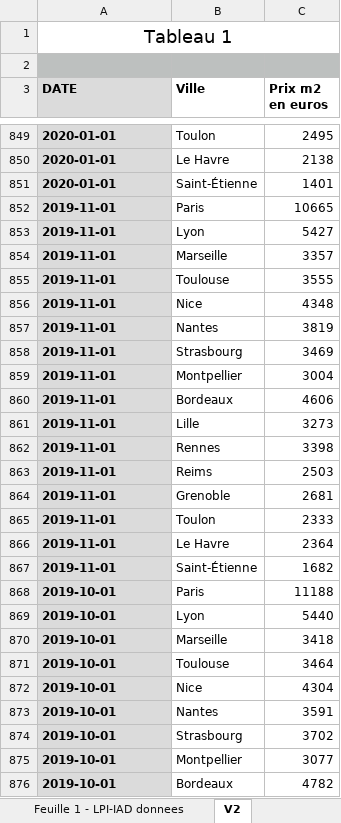
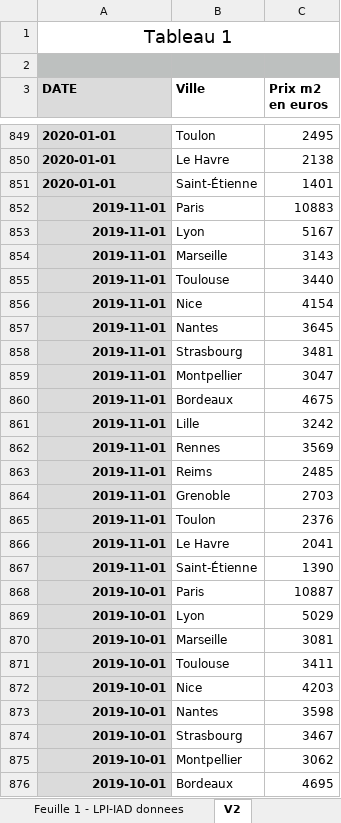
Before and after one commit to maxou97432/work, an Excel workbook: LPI-IAD donnees (v2).xlsx, sheet V2, drawn as a sheet; only a part is shown, gaps mark what is left out; values as stored, in another font and other column widths than the file's, no borders; the diff covers the shown part only; the diff names each change by its address in the sheet, - before the commit and + after, or states it on an @@ line.

Commit message:
Add files via upload

```diff
--- a/LPI-IAD donnees (v2).xlsx (sheet V2)
+++ b/LPI-IAD donnees (v2).xlsx (sheet V2)
-A852:A876 alignment: left
+A852:A876 alignment: right
-C852 (Prix m2 en euros): 10665
+C852 (Prix m2 en euros): 10883
-C853 (Prix m2 en euros): 5427
+C853 (Prix m2 en euros): 5167
-C854 (Prix m2 en euros): 3357
+C854 (Prix m2 en euros): 3143
-C855 (Prix m2 en euros): 3555
+C855 (Prix m2 en euros): 3440
-C856 (Prix m2 en euros): 4348
+C856 (Prix m2 en euros): 4154
-C857 (Prix m2 en euros): 3819
+C857 (Prix m2 en euros): 3645
-C858 (Prix m2 en euros): 3469
+C858 (Prix m2 en euros): 3481
-C859 (Prix m2 en euros): 3004
+C859 (Prix m2 en euros): 3047
-C860 (Prix m2 en euros): 4606
+C860 (Prix m2 en euros): 4675
-C861 (Prix m2 en euros): 3273
+C861 (Prix m2 en euros): 3242
-C862 (Prix m2 en euros): 3398
+C862 (Prix m2 en euros): 3569
-C863 (Prix m2 en euros): 2503
+C863 (Prix m2 en euros): 2485
-C864 (Prix m2 en euros): 2681
+C864 (Prix m2 en euros): 2703
-C865 (Prix m2 en euros): 2333
+C865 (Prix m2 en euros): 2376
-C866 (Prix m2 en euros): 2364
+C866 (Prix m2 en euros): 2041
-C867 (Prix m2 en euros): 1682
+C867 (Prix m2 en euros): 1390
-C868 (Prix m2 en euros): 11188
+C868 (Prix m2 en euros): 10887
-C869 (Prix m2 en euros): 5440
+C869 (Prix m2 en euros): 5029
-C870 (Prix m2 en euros): 3418
+C870 (Prix m2 en euros): 3081
-C871 (Prix m2 en euros): 3464
+C871 (Prix m2 en euros): 3411
-C872 (Prix m2 en euros): 4304
+C872 (Prix m2 en euros): 4203
-C873 (Prix m2 en euros): 3591
+C873 (Prix m2 en euros): 3598
-C874 (Prix m2 en euros): 3702
+C874 (Prix m2 en euros): 3467
-C875 (Prix m2 en euros): 3077
+C875 (Prix m2 en euros): 3062
-C876 (Prix m2 en euros): 4782
+C876 (Prix m2 en euros): 4695
```
Also changed, not shown: 16 removed rows, 327 edited cells and cell formats elsewhere in this sheet.
